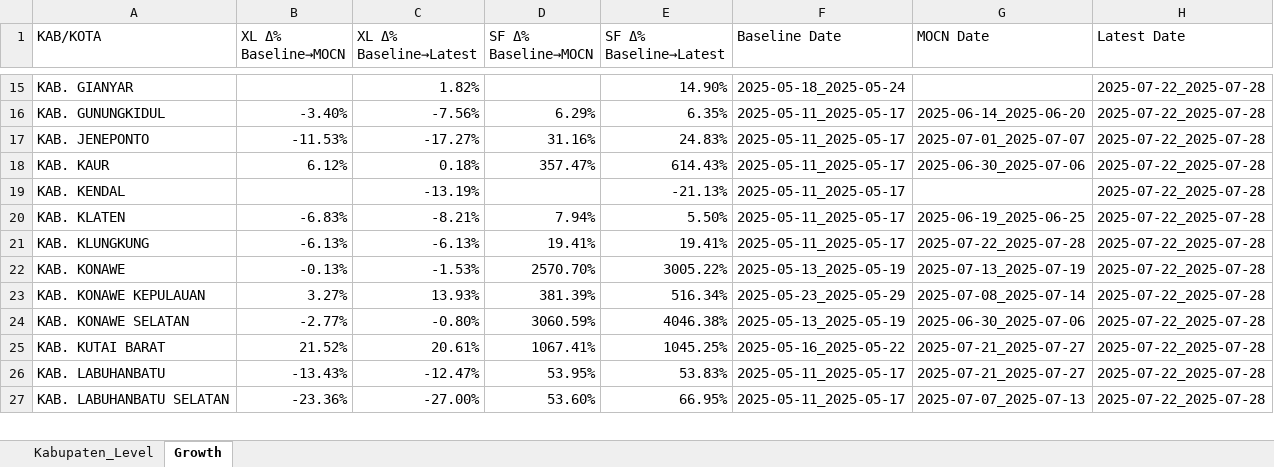
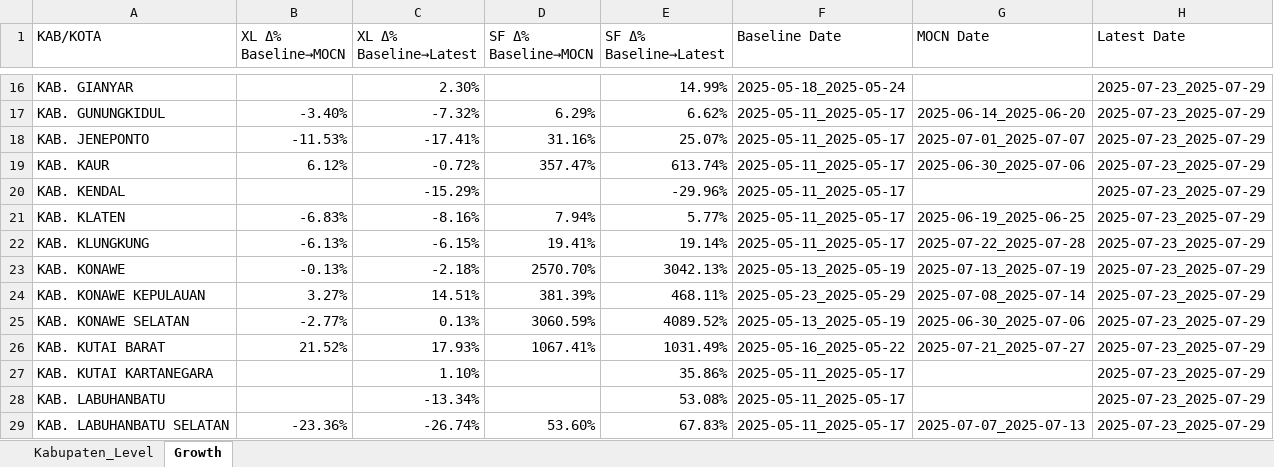
Before and after one commit to paulusihombing/detectiq-dashboard-cx, an Excel workbook: data/Anomaly_Growth_KabKec.xlsx, sheet Growth, drawn as a sheet; only a part is shown, gaps mark what is left out; values as stored, in another font and other column widths than the file's, no cell formats; addresses are those after the commit; the diff covers the shown part only; the diff names each change by its address in the sheet, - before the commit and + after, or states it on an @@ line.

```diff
--- a/data/Anomaly_Growth_KabKec.xlsx (sheet Growth)
+++ b/data/Anomaly_Growth_KabKec.xlsx (sheet Growth)
-C16 (XL Δ% Baseline→Latest): 1.82%
+C16 (XL Δ% Baseline→Latest): 2.30%
-E16 (SF Δ% Baseline→Latest): 14.90%
+E16 (SF Δ% Baseline→Latest): 14.99%
-H16:H26 (Latest Date): 2025-07-22_2025-07-28
+H16:H26 (Latest Date): 2025-07-23_2025-07-29
-C17 (XL Δ% Baseline→Latest): -7.56%
+C17 (XL Δ% Baseline→Latest): -7.32%
-E17 (SF Δ% Baseline→Latest): 6.35%
+E17 (SF Δ% Baseline→Latest): 6.62%
-C18 (XL Δ% Baseline→Latest): -17.27%
+C18 (XL Δ% Baseline→Latest): -17.41%
-E18 (SF Δ% Baseline→Latest): 24.83%
+E18 (SF Δ% Baseline→Latest): 25.07%
-C19 (XL Δ% Baseline→Latest): 0.18%
+C19 (XL Δ% Baseline→Latest): -0.72%
-E19 (SF Δ% Baseline→Latest): 614.43%
+E19 (SF Δ% Baseline→Latest): 613.74%
-C20 (XL Δ% Baseline→Latest): -13.19%
+C20 (XL Δ% Baseline→Latest): -15.29%
-E20 (SF Δ% Baseline→Latest): -21.13%
+E20 (SF Δ% Baseline→Latest): -29.96%
-C21 (XL Δ% Baseline→Latest): -8.21%
+C21 (XL Δ% Baseline→Latest): -8.16%
-E21 (SF Δ% Baseline→Latest): 5.50%
+E21 (SF Δ% Baseline→Latest): 5.77%
-C22 (XL Δ% Baseline→Latest): -6.13%
+C22 (XL Δ% Baseline→Latest): -6.15%
-E22 (SF Δ% Baseline→Latest): 19.41%
+E22 (SF Δ% Baseline→Latest): 19.14%
-C23 (XL Δ% Baseline→Latest): -1.53%
+C23 (XL Δ% Baseline→Latest): -2.18%
-E23 (SF Δ% Baseline→Latest): 3005.22%
+E23 (SF Δ% Baseline→Latest): 3042.13%
-C24 (XL Δ% Baseline→Latest): 13.93%
+C24 (XL Δ% Baseline→Latest): 14.51%
-E24 (SF Δ% Baseline→Latest): 516.34%
+E24 (SF Δ% Baseline→Latest): 468.11%
-C25 (XL Δ% Baseline→Latest): -0.80%
+C25 (XL Δ% Baseline→Latest): 0.13%
-E25 (SF Δ% Baseline→Latest): 4046.38%
+E25 (SF Δ% Baseline→Latest): 4089.52%
-C26 (XL Δ% Baseline→Latest): 20.61%
+C26 (XL Δ% Baseline→Latest): 17.93%
-E26 (SF Δ% Baseline→Latest): 1045.25%
+E26 (SF Δ% Baseline→Latest): 1031.49%
+row 27: KAB. KUTAI KARTANEGARA |  | 1.10% |  | 35.86% | 2025-05-11_2025-05-17 |  | 2025-07-23_2025-07-29
-B28 (XL Δ% Baseline→MOCN): -13.43%
+B28 (XL Δ% Baseline→MOCN): (empty)
-C28 (XL Δ% Baseline→Latest): -12.47%
+C28 (XL Δ% Baseline→Latest): -13.34%
-D28 (SF Δ% Baseline→MOCN): 53.95%
+D28 (SF Δ% Baseline→MOCN): (empty)
-E28 (SF Δ% Baseline→Latest): 53.83%
+E28 (SF Δ% Baseline→Latest): 53.08%
-G28 (MOCN Date): 2025-07-21_2025-07-27
+G28 (MOCN Date): (empty)
-H28:H29 (Latest Date): 2025-07-22_2025-07-28
+H28:H29 (Latest Date): 2025-07-23_2025-07-29
-C29 (XL Δ% Baseline→Latest): -27.00%
+C29 (XL Δ% Baseline→Latest): -26.74%
-E29 (SF Δ% Baseline→Latest): 66.95%
+E29 (SF Δ% Baseline→Latest): 67.83%
```
Also changed, not shown: 2 added rows and 173 edited cells elsewhere in this sheet, sheet Kabupaten_Level, cell formats, 1 other file.
